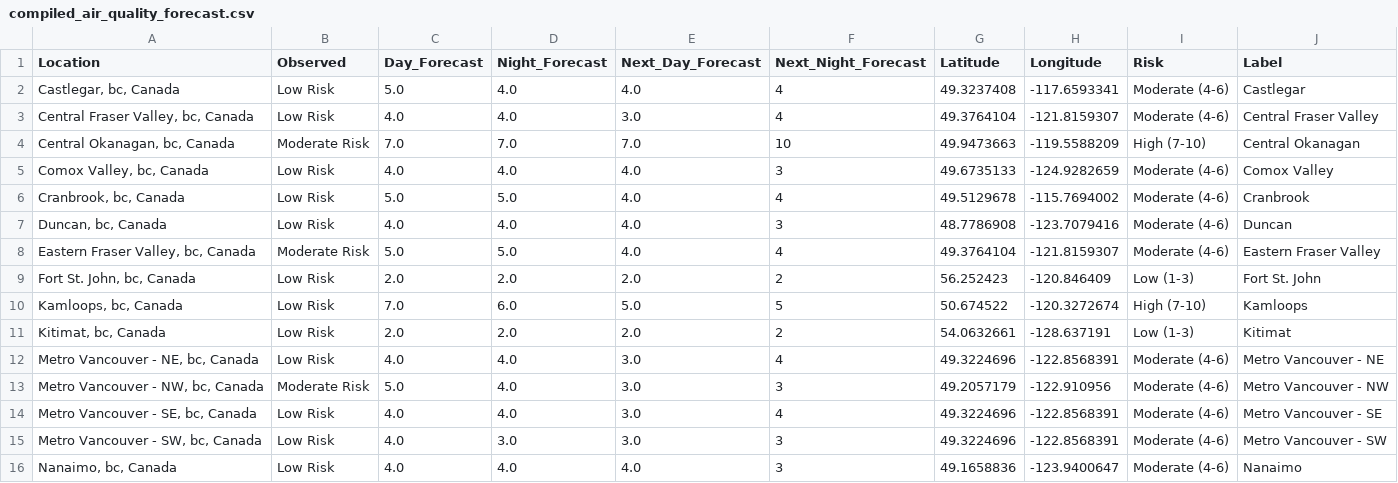
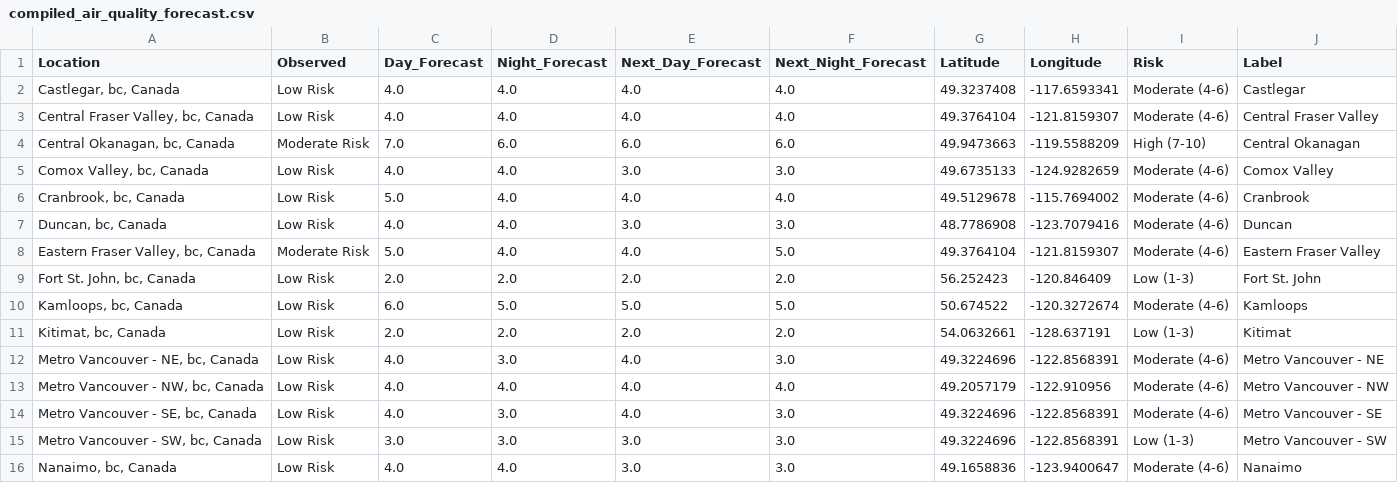
Before and after one commit to jagius/cda-air-quality-compiler, a CSV file: docs/compiled_air_quality_forecast.csv, drawn as a sheet; only a part is shown; the diff covers the shown part only.

```diff
--- a/docs/compiled_air_quality_forecast.csv
+++ b/docs/compiled_air_quality_forecast.csv
@@ -1,16 +1,16 @@
 Location,Observed,Day_Forecast,Night_Forecast,Next_Day_Forecast,Next_Night_Forecast,Latitude,Longitude,Risk,Label
-"Castlegar, bc, Canada",Low Risk,5.0,4.0,4.0,4,49.3237408,-117.6593341,Moderate (4-6),Castlegar
-"Central Fraser Valley, bc, Canada",Low Risk,4.0,4.0,3.0,4,49.3764104,-121.8159307,Moderate (4-6),Central Fraser Valley
-"Central Okanagan, bc, Canada",Moderate Risk,7.0,7.0,7.0,10,49.9473663,-119.5588209,High (7-10),Central Okanagan
-"Comox Valley, bc, Canada",Low Risk,4.0,4.0,4.0,3,49.6735133,-124.9282659,Moderate (4-6),Comox Valley
-"Cranbrook, bc, Canada",Low Risk,5.0,5.0,4.0,4,49.5129678,-115.7694002,Moderate (4-6),Cranbrook
-"Duncan, bc, Canada",Low Risk,4.0,4.0,4.0,3,48.7786908,-123.7079416,Moderate (4-6),Duncan
-"Eastern Fraser Valley, bc, Canada",Moderate Risk,5.0,5.0,4.0,4,49.3764104,-121.8159307,Moderate (4-6),Eastern Fraser Valley
-"Fort St. John, bc, Canada",Low Risk,2.0,2.0,2.0,2,56.252423,-120.846409,Low (1-3),Fort St. John
-"Kamloops, bc, Canada",Low Risk,7.0,6.0,5.0,5,50.674522,-120.3272674,High (7-10),Kamloops
-"Kitimat, bc, Canada",Low Risk,2.0,2.0,2.0,2,54.0632661,-128.637191,Low (1-3),Kitimat
-"Metro Vancouver - NE, bc, Canada",Low Risk,4.0,4.0,3.0,4,49.3224696,-122.8568391,Moderate (4-6),Metro Vancouver - NE
-"Metro Vancouver - NW, bc, Canada",Moderate Risk,5.0,4.0,3.0,3,49.2057179,-122.910956,Moderate (4-6),Metro Vancouver - NW
-"Metro Vancouver - SE, bc, Canada",Low Risk,4.0,4.0,3.0,4,49.3224696,-122.8568391,Moderate (4-6),Metro Vancouver - SE
-"Metro Vancouver - SW, bc, Canada",Low Risk,4.0,3.0,3.0,3,49.3224696,-122.8568391,Moderate (4-6),Metro Vancouver - SW
-"Nanaimo, bc, Canada",Low Risk,4.0,4.0,4.0,3,49.1658836,-123.9400647,Moderate (4-6),Nanaimo
+"Castlegar, bc, Canada",Low Risk,4.0,4.0,4.0,4.0,49.3237408,-117.6593341,Moderate (4-6),Castlegar
+"Central Fraser Valley, bc, Canada",Low Risk,4.0,4.0,4.0,4.0,49.3764104,-121.8159307,Moderate (4-6),Central Fraser Valley
+"Central Okanagan, bc, Canada",Moderate Risk,7.0,6.0,6.0,6.0,49.9473663,-119.5588209,High (7-10),Central Okanagan
+"Comox Valley, bc, Canada",Low Risk,4.0,4.0,3.0,3.0,49.6735133,-124.9282659,Moderate (4-6),Comox Valley
+"Cranbrook, bc, Canada",Low Risk,5.0,4.0,4.0,4.0,49.5129678,-115.7694002,Moderate (4-6),Cranbrook
+"Duncan, bc, Canada",Low Risk,4.0,4.0,3.0,3.0,48.7786908,-123.7079416,Moderate (4-6),Duncan
+"Eastern Fraser Valley, bc, Canada",Moderate Risk,5.0,4.0,4.0,5.0,49.3764104,-121.8159307,Moderate (4-6),Eastern Fraser Valley
+"Fort St. John, bc, Canada",Low Risk,2.0,2.0,2.0,2.0,56.252423,-120.846409,Low (1-3),Fort St. John
+"Kamloops, bc, Canada",Low Risk,6.0,5.0,5.0,5.0,50.674522,-120.3272674,Moderate (4-6),Kamloops
+"Kitimat, bc, Canada",Low Risk,2.0,2.0,2.0,2.0,54.0632661,-128.637191,Low (1-3),Kitimat
+"Metro Vancouver - NE, bc, Canada",Low Risk,4.0,3.0,4.0,3.0,49.3224696,-122.8568391,Moderate (4-6),Metro Vancouver - NE
+"Metro Vancouver - NW, bc, Canada",Low Risk,4.0,4.0,4.0,4.0,49.2057179,-122.910956,Moderate (4-6),Metro Vancouver - NW
+"Metro Vancouver - SE, bc, Canada",Low Risk,4.0,3.0,4.0,3.0,49.3224696,-122.8568391,Moderate (4-6),Metro Vancouver - SE
+"Metro Vancouver - SW, bc, Canada",Low Risk,3.0,3.0,3.0,3.0,49.3224696,-122.8568391,Low (1-3),Metro Vancouver - SW
+"Nanaimo, bc, Canada",Low Risk,4.0,4.0,3.0,3.0,49.1658836,-123.9400647,Moderate (4-6),Nanaimo
```
Also changed, not shown: 30 edited cells elsewhere in this file, docs/active_fires.csv, docs/active_fires_ab.csv, 8 other files.
